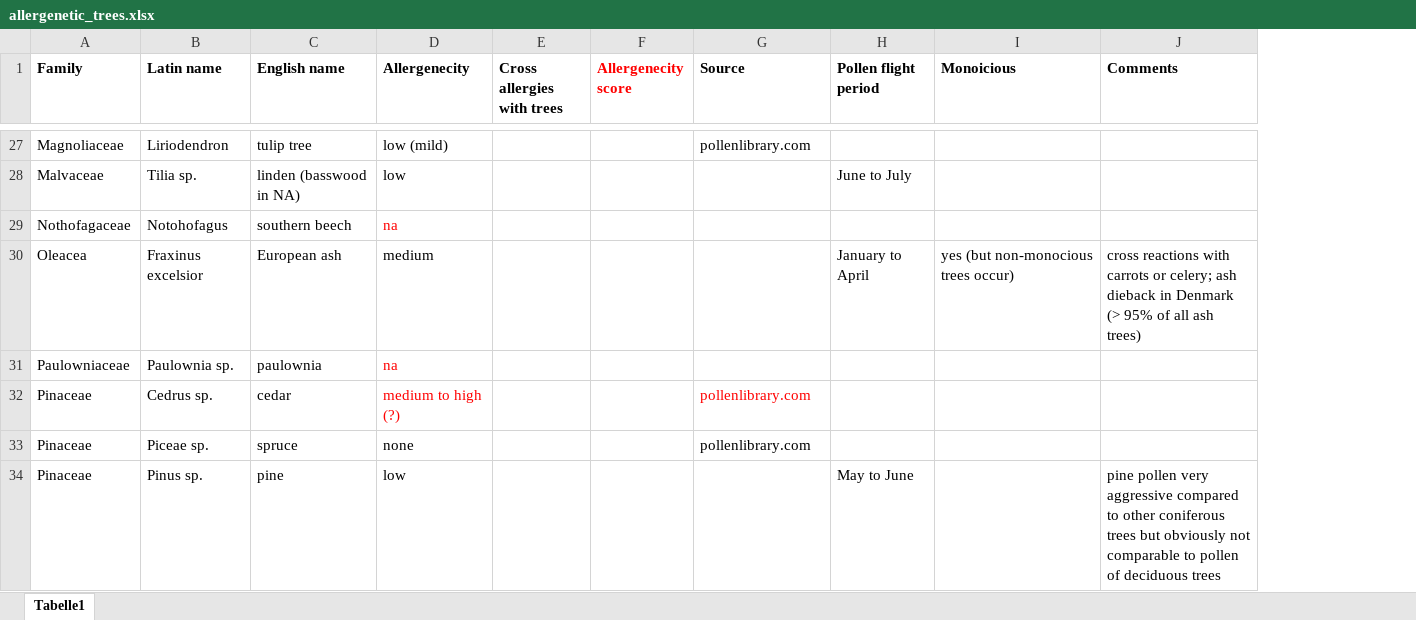
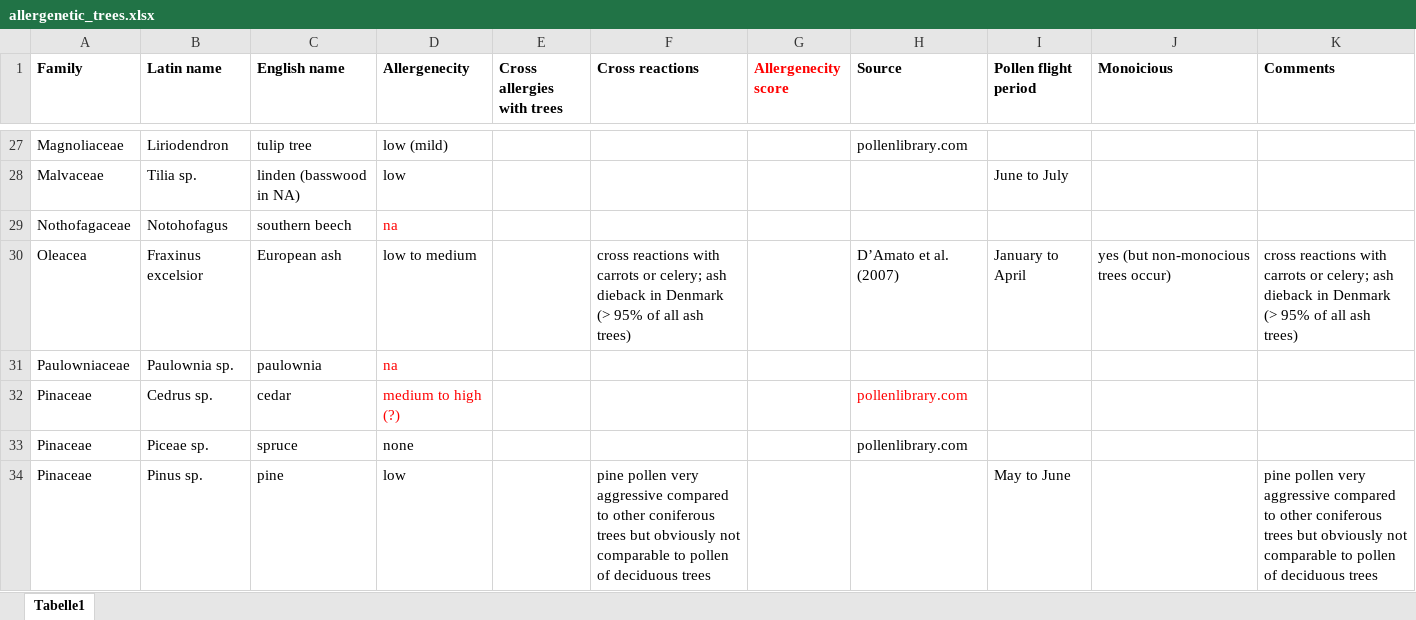
Before and after one commit to emilcarle/urban_sustainability_exam, an Excel workbook: approach/allergenetic_trees.xlsx, sheet Tabelle1, drawn as a sheet; only a part is shown, gaps mark what is left out; values as stored, in another font and other column widths than the file's, no borders; addresses are those after the commit; the diff covers the shown part only; the diff names each change by its address in the sheet, - before the commit and + after, or states it on an @@ line.

Commit message:
Update allergenetic_trees.xlsx

```diff
--- a/approach/allergenetic_trees.xlsx (sheet Tabelle1)
+++ b/approach/allergenetic_trees.xlsx (sheet Tabelle1)
+column F (Cross reactions), rows 30-34: cross reactions with carrots or celery; ash dieback in Denmark (> 95% of all ash trees) |  |  |  | pine pollen very aggressive compared to other coniferous trees but obviously not comparable to pollen of deciduous trees
-D30 (Allergenecity): medium
+D30 (Allergenecity): low to medium
-H30 (Source): (empty)
+H30 (Source): D’Amato et al. (2007)
```
Also changed, not shown: 5 added rows, 2 removed rows and 23 edited cells elsewhere in this sheet.
